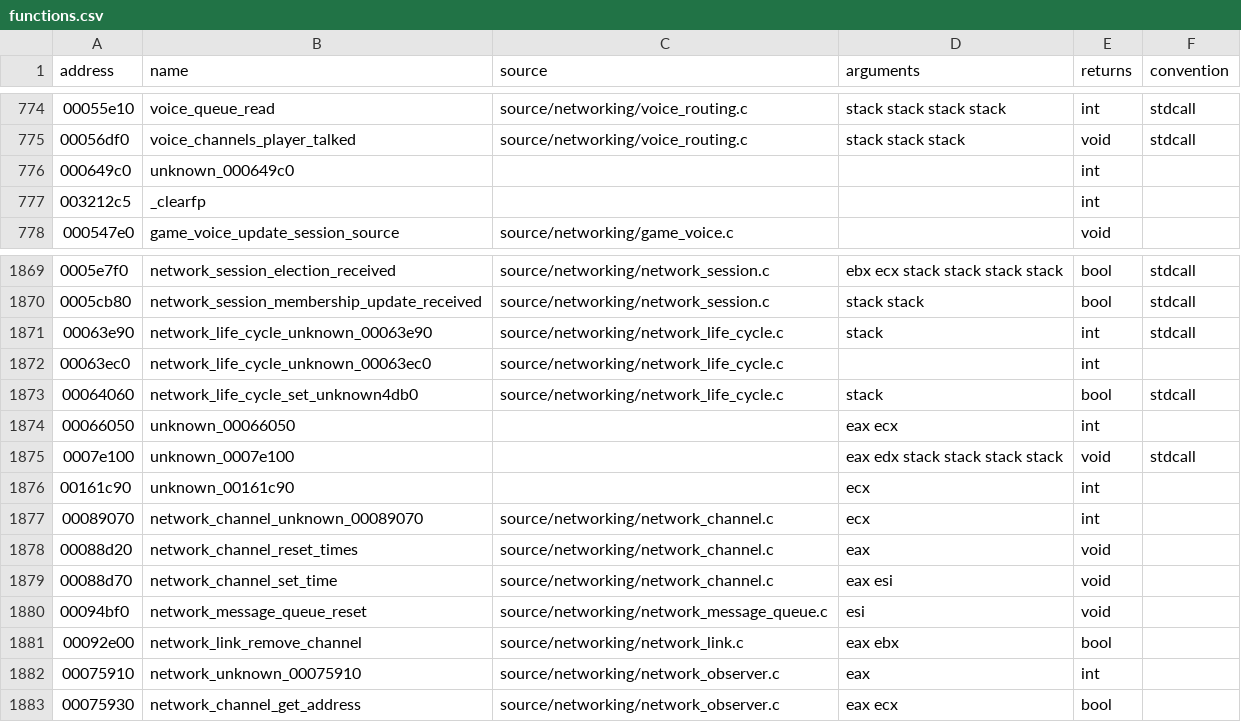
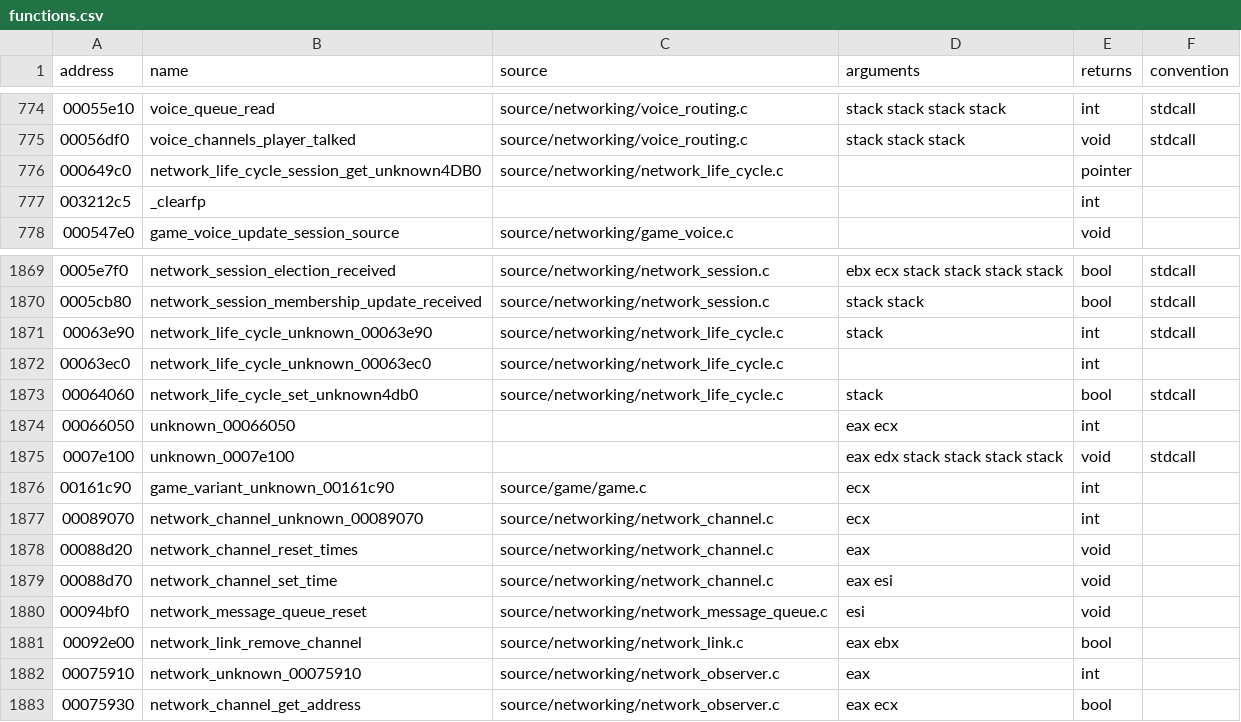
Before and after one commit to stevencol/halo-2-universal, a CSV file: symbols/functions.csv, drawn as a sheet; only a part is shown, gaps mark what is left out.

```diff
--- a/symbols/functions.csv
+++ b/symbols/functions.csv
@@ -775,3 +775,3 @@ address,name,source,arguments,returns,convention
 00056df0,voice_channels_player_talked,source/networking/voice_routing.c,stack stack stack,void,stdcall
-000649c0,unknown_000649c0,,,int
+000649c0,network_life_cycle_session_get_unknown4DB0,source/networking/network_life_cycle.c,,pointer
 003212c5,_clearfp,,,int
@@ -1875,3 +1875,3 @@ address,name,source,arguments,returns,convention
 0007e100,unknown_0007e100,,eax edx stack stack stack stack,void,stdcall
-00161c90,unknown_00161c90,,ecx,int
+00161c90,game_variant_unknown_00161c90,source/game/game.c,ecx,int
 00089070,network_channel_unknown_00089070,source/networking/network_channel.c,ecx,int
```
Also changed, not shown: 12 other files.
